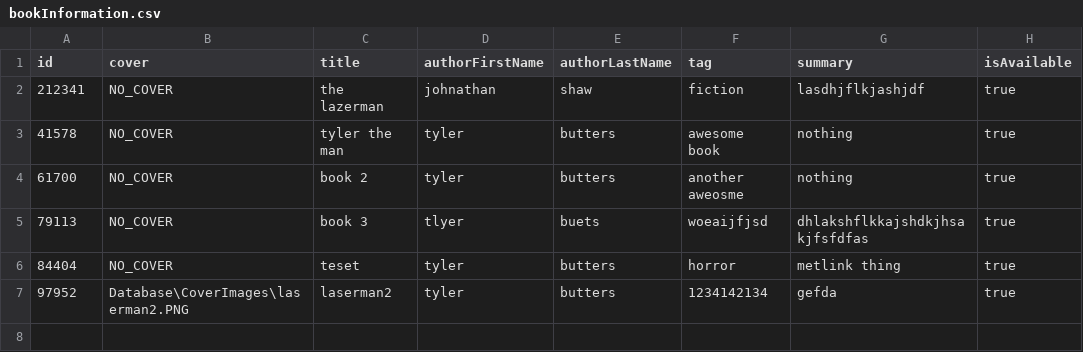
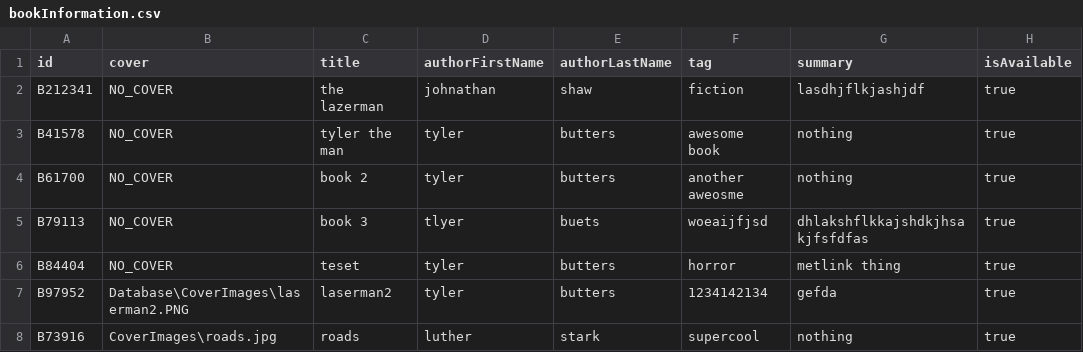
Before and after one commit to tylerbutters/Library-Management-System, a CSV file: LMS/Databases/bookInformation.csv, drawn as a sheet.

```diff
--- a/LMS/Databases/bookInformation.csv
+++ b/LMS/Databases/bookInformation.csv
@@ -1,7 +1,8 @@
 id,cover,title,authorFirstName,authorLastName,tag,summary,isAvailable
-212341,NO_COVER,the lazerman,johnathan,shaw,fiction,lasdhjflkjashjdf,true
-41578,NO_COVER,tyler the man,tyler,butters,awesome book, nothing, true
-61700,NO_COVER,book 2,tyler,butters,another aweosme, nothing, true
-79113,NO_COVER,book 3,tlyer,buets,woeaijfjsd,dhlakshflkkajshdkjhsakjfsfdfas,true
-84404,NO_COVER,teset,tyler,butters,horror,metlink thing,true
-97952,Database\CoverImages\laserman2.PNG,laserman2,tyler,butters,1234142134,gefda,true
+B212341,NO_COVER,the lazerman,johnathan,shaw,fiction,lasdhjflkjashjdf,true
+B41578,NO_COVER,tyler the man,tyler,butters,awesome book, nothing, true
+B61700,NO_COVER,book 2,tyler,butters,another aweosme, nothing, true
+B79113,NO_COVER,book 3,tlyer,buets,woeaijfjsd,dhlakshflkkajshdkjhsakjfsfdfas,true
+B84404,NO_COVER,teset,tyler,butters,horror,metlink thing,true
+B97952,Database\CoverImages\laserman2.PNG,laserman2,tyler,butters,1234142134,gefda,true
+B73916,CoverImages\roads.jpg,roads,luther,stark,supercool,nothing,true
```
Also changed, not shown: LMS/Databases/accountInformation.csv, 8 other files.
